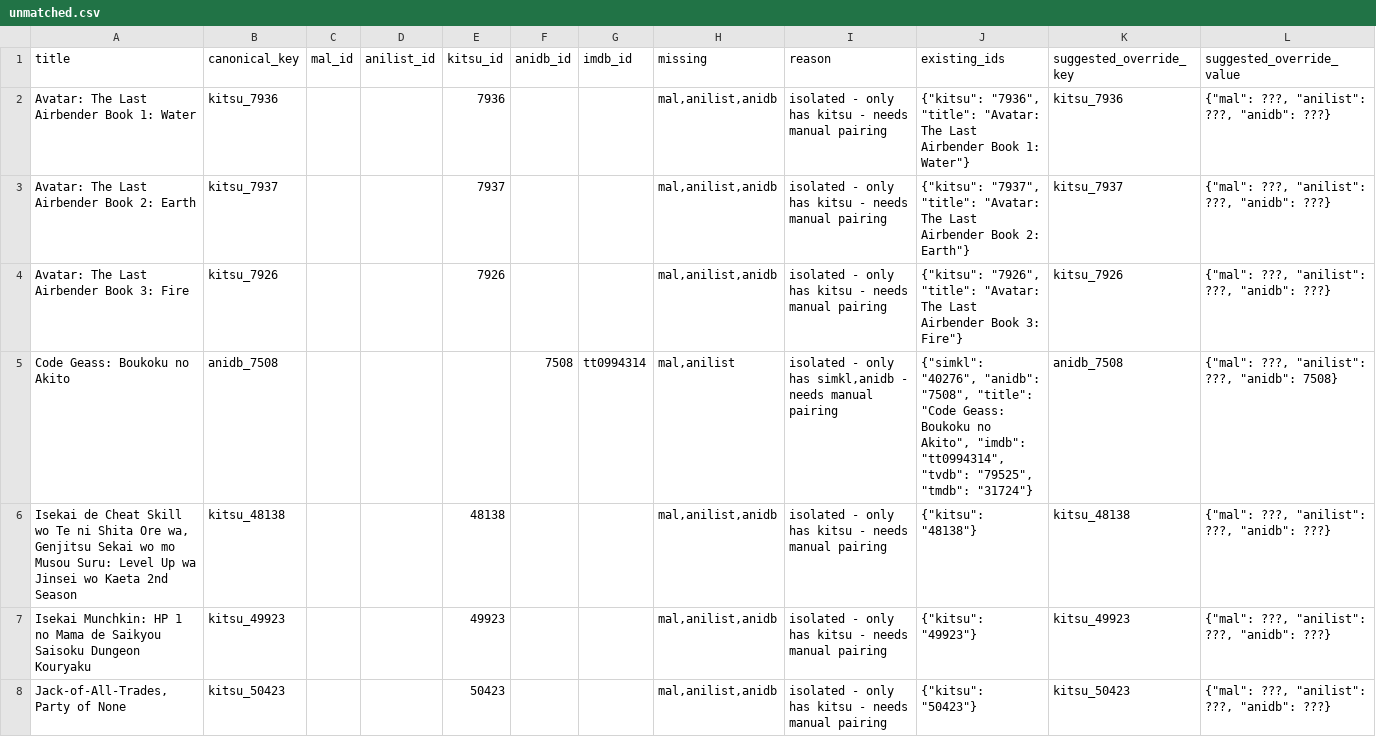
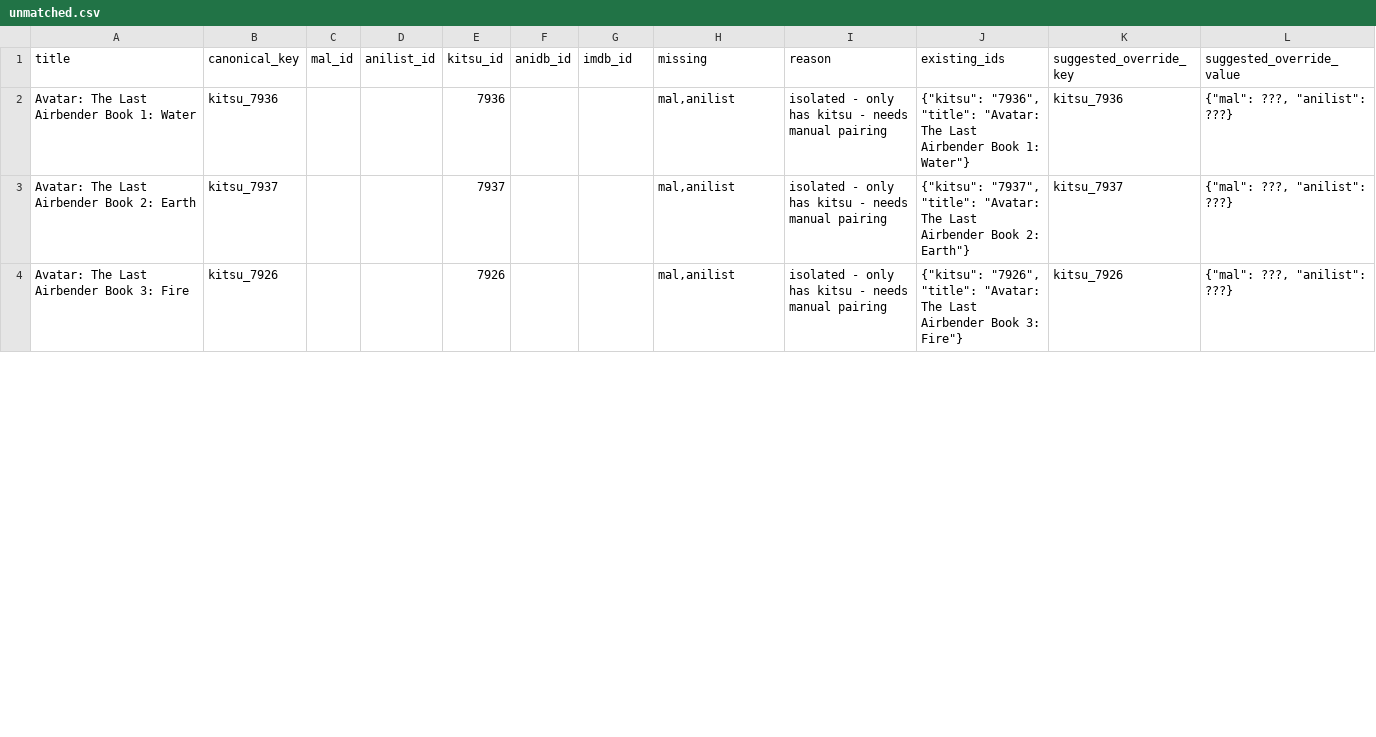
Before and after one commit to dreaming144/anime-sync, a CSV file: unmatched.csv, drawn as a sheet; only a part is shown; the diff covers the shown part only.

Commit message:
chore: apply manual overrides to DB; only western cartoons left unmatched
Merge 7 overrides into sync entries so seasonal titles pair to MAL/AniList.
Remaining hard unmatched: Avatar (3), Korra (2), Teen Titans, Steven Universe.

```diff
--- a/unmatched.csv
+++ b/unmatched.csv
@@ -1,8 +1,4 @@
 title,canonical_key,mal_id,anilist_id,kitsu_id,anidb_id,imdb_id,missing,reason,existing_ids,suggested_override_key,suggested_override_value
-Avatar: The Last Airbender Book 1: Water,kitsu_7936,,,7936,,,"mal,anilist,anidb",isolated - only has kitsu - needs manual pairing,"{""kitsu"": ""7936"", ""title"": ""Avatar: The Last Airbender Book 1: Water""}",kitsu_7936,"{""mal"": ???, ""anilist"": ???, ""anidb"": ???}"
-Avatar: The Last Airbender Book 2: Earth,kitsu_7937,,,7937,,,"mal,anilist,anidb",isolated - only has kitsu - needs manual pairing,"{""kitsu"": ""7937"", ""title"": ""Avatar: The Last Airbender Book 2: Earth""}",kitsu_7937,"{""mal"": ???, ""anilist"": ???, ""anidb"": ???}"
-Avatar: The Last Airbender Book 3: Fire,kitsu_7926,,,7926,,,"mal,anilist,anidb",isolated - only has kitsu - needs manual pairing,"{""kitsu"": ""7926"", ""title"": ""Avatar: The Last Airbender Book 3: Fire""}",kitsu_7926,"{""mal"": ???, ""anilist"": ???, ""anidb"": ???}"
-Code Geass: Boukoku no Akito,anidb_7508,,,,7508,tt0994314,"mal,anilist","isolated - only has simkl,anidb - needs manual pairing","{""simkl"": ""40276"", ""anidb"": ""7508"", ""title"": ""Code Geass: Boukoku no Akito"", ""imdb"": ""tt0994314"", ""tvdb"": ""79525"", ""tmdb"": ""31724""}",anidb_7508,"{""mal"": ???, ""anilist"": ???, ""anidb"": 7508}"
-"Isekai de Cheat Skill wo Te ni Shita Ore wa, Genjitsu Sekai wo mo Musou Suru: Level Up wa Jinsei wo Kaeta 2nd Season",kitsu_48138,,,48138,,,"mal,anilist,anidb",isolated - only has kitsu - needs manual pairing,"{""kitsu"": ""48138""}",kitsu_48138,"{""mal"": ???, ""anilist"": ???, ""anidb"": ???}"
-Isekai Munchkin: HP 1 no Mama de Saikyou Saisoku Dungeon Kouryaku,kitsu_49923,,,49923,,,"mal,anilist,anidb",isolated - only has kitsu - needs manual pairing,"{""kitsu"": ""49923""}",kitsu_49923,"{""mal"": ???, ""anilist"": ???, ""anidb"": ???}"
-"Jack-of-All-Trades, Party of None",kitsu_50423,,,50423,,,"mal,anilist,anidb",isolated - only has kitsu - needs manual pairing,"{""kitsu"": ""50423""}",kitsu_50423,"{""mal"": ???, ""anilist"": ???, ""anidb"": ???}"
+Avatar: The Last Airbender Book 1: Water,kitsu_7936,,,7936,,,"mal,anilist",isolated - only has kitsu - needs manual pairing,"{""kitsu"": ""7936"", ""title"": ""Avatar: The Last Airbender Book 1: Water""}",kitsu_7936,"{""mal"": ???, ""anilist"": ???}"
+Avatar: The Last Airbender Book 2: Earth,kitsu_7937,,,7937,,,"mal,anilist",isolated - only has kitsu - needs manual pairing,"{""kitsu"": ""7937"", ""title"": ""Avatar: The Last Airbender Book 2: Earth""}",kitsu_7937,"{""mal"": ???, ""anilist"": ???}"
+Avatar: The Last Airbender Book 3: Fire,kitsu_7926,,,7926,,,"mal,anilist",isolated - only has kitsu - needs manual pairing,"{""kitsu"": ""7926"", ""title"": ""Avatar: The Last Airbender Book 3: Fire""}",kitsu_7926,"{""mal"": ???, ""anilist"": ???}"
```
Also changed, not shown: 3 removed rows and 8 edited cells elsewhere in this file, anime_pairings.csv, 1 other file.
